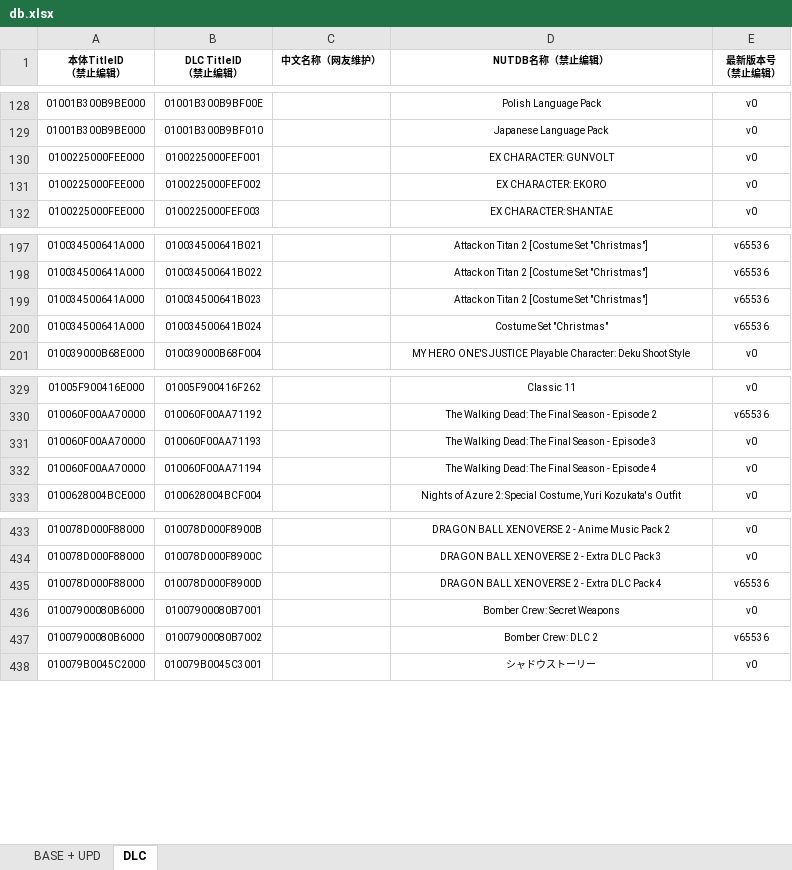
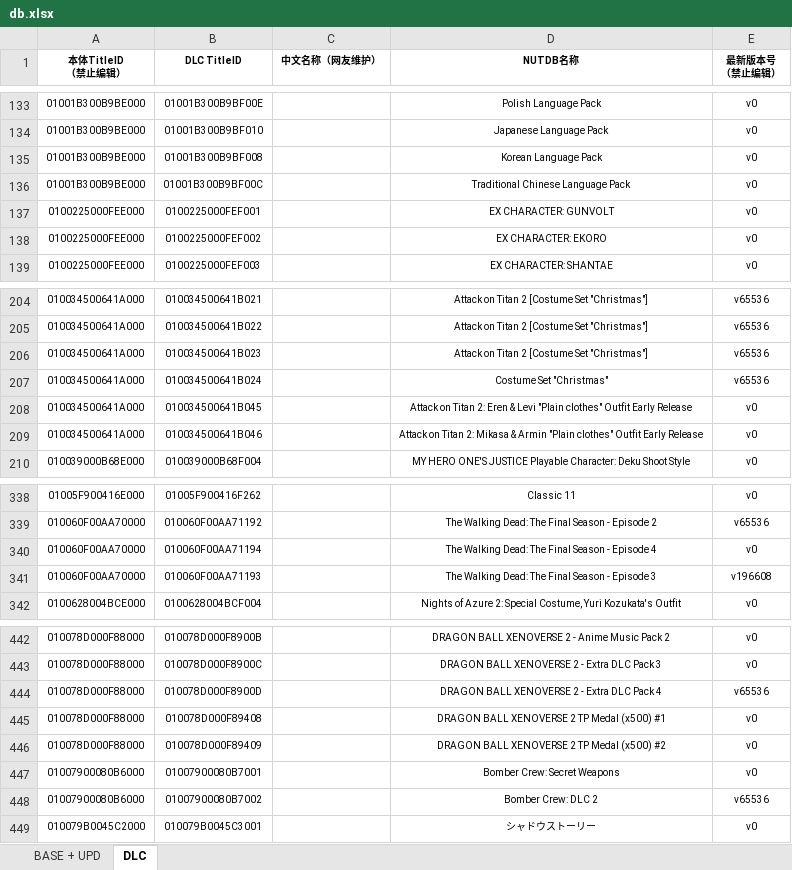
Before and after one commit to newlifes01/NSGameDownloader, an Excel workbook: NSGameDownloader/db.xlsx, sheet DLC, drawn as a sheet; only a part is shown, gaps mark what is left out; values as stored, in another font and other column widths than the file's, no borders; removed rows and columns are numbered as before the commit, all else as after; ↵ is a line break in a cell; the diff covers the shown part only; the diff names each change by its address in the sheet, - before the commit and + after, or states it on an @@ line.

```diff
--- a/NSGameDownloader/db.xlsx (sheet DLC)
+++ b/NSGameDownloader/db.xlsx (sheet DLC)
-B1: DLC TitleID ↵ （禁止编辑）
+B1: DLC TitleID
-D1: NUTDB名称（禁止编辑）
+D1: NUTDB名称
+row 135: 01001B300B9BE000 | 01001B300B9BF008 |  | Korean Language Pack | v0
+row 136: 01001B300B9BE000 | 01001B300B9BF00C |  | Traditional Chinese Language Pack | v0
+row 208: 010034500641A000 | 010034500641B045 |  | Attack on Titan 2: Eren & Levi "Plain clothes" Outfit Early Release | v0
+row 209: 010034500641A000 | 010034500641B046 |  | Attack on Titan 2: Mikasa & Armin "Plain clothes" Outfit Early Release | v0
-row 331: 010060F00AA70000 | 010060F00AA71193 |  | The Walking Dead: The Final Season - Episode 3 | v0
+row 341: 010060F00AA70000 | 010060F00AA71193 |  | The Walking Dead: The Final Season - Episode 3 | v196608
+row 445: 010078D000F88000 | 010078D000F89408 |  | DRAGON BALL XENOVERSE 2 TP Medal (x500) #1 | v0
+row 446: 010078D000F88000 | 010078D000F89409 |  | DRAGON BALL XENOVERSE 2 TP Medal (x500) #2 | v0
```
Also changed, not shown: 92 added rows and 2 edited cells elsewhere in this sheet, sheet BASE + UPD, charts or pictures, 5 other files.
